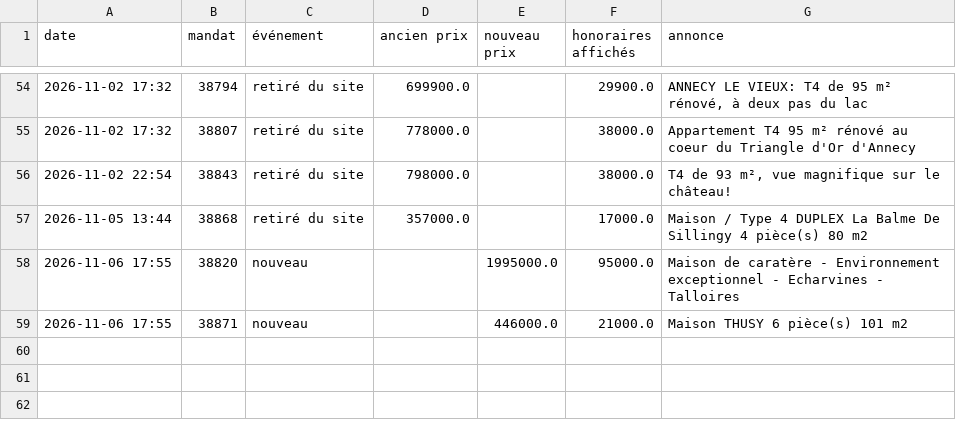
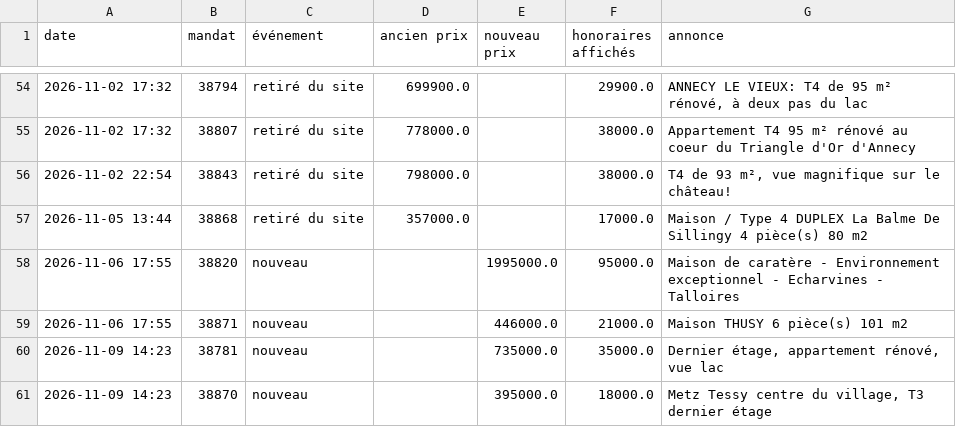
Before and after one commit to paulineberner74/veille-pascal-immo, a CSV file: data/historique.csv, drawn as a sheet; only a part is shown, gaps mark what is left out.

```diff
--- a/data/historique.csv
+++ b/data/historique.csv
@@ -59 +59,3 @@
 2026-11-06 17:55;38871;nouveau;;446000.0;21000.0;Maison THUSY 6 pièce(s) 101 m2
+2026-11-09 14:23;38781;nouveau;;735000.0;35000.0;Dernier étage, appartement rénové, vue lac
+2026-11-09 14:23;38870;nouveau;;395000.0;18000.0;Metz Tessy centre du village, T3 dernier étage
```
Also changed, not shown: data/annonces_en_ligne.csv, 1 other file.
